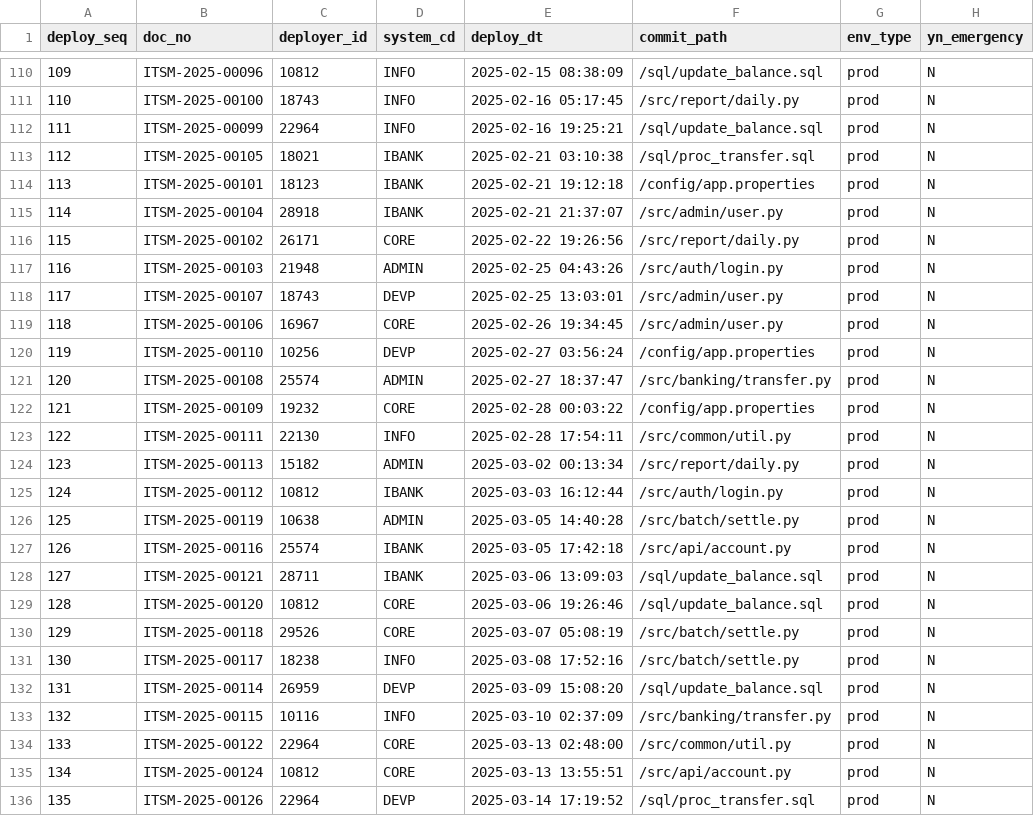
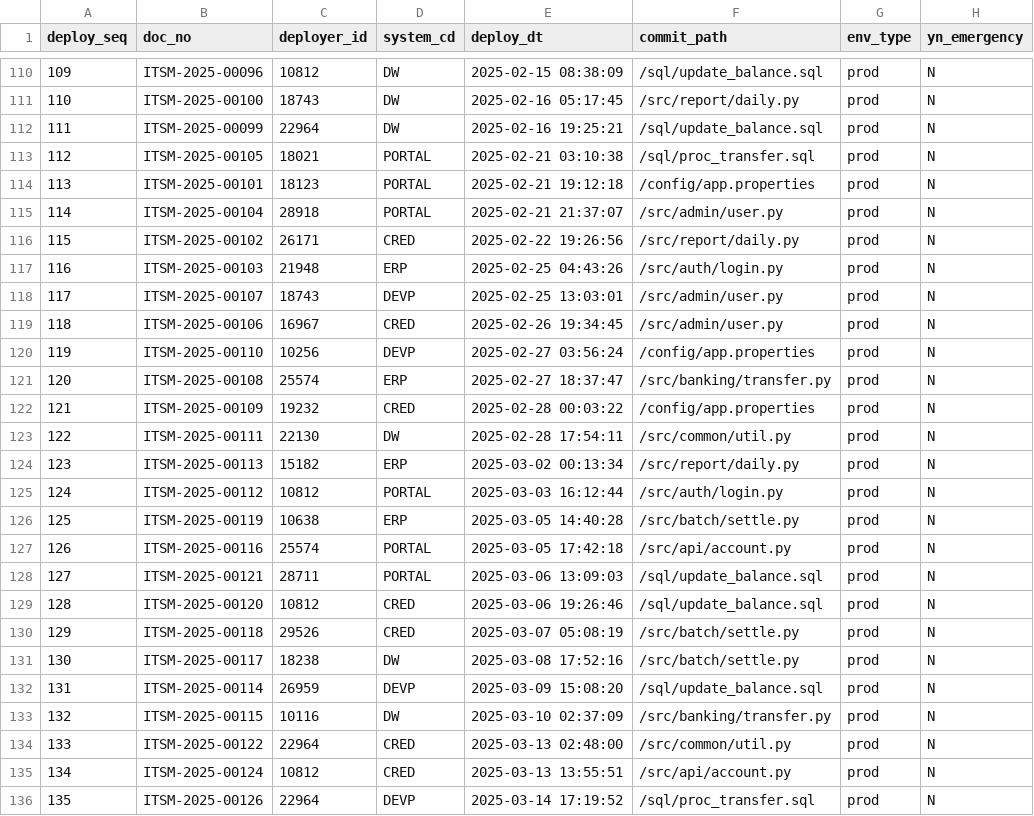
Before and after one commit to westyeon/it_audit_project, a CSV file: data/raw/virtual_db/deploy_log.csv, drawn as a sheet; only a part is shown, gaps mark what is left out; the diff covers the shown part only.

```diff
--- a/data/raw/virtual_db/deploy_log.csv
+++ b/data/raw/virtual_db/deploy_log.csv
@@ -110,27 +110,27 @@
-109,ITSM-2025-00096,10812,INFO,2025-02-15 08:38:09,/sql/update_balance.sql,prod,N
-110,ITSM-2025-00100,18743,INFO,2025-02-16 05:17:45,/src/report/daily.py,prod,N
-111,ITSM-2025-00099,22964,INFO,2025-02-16 19:25:21,/sql/update_balance.sql,prod,N
-112,ITSM-2025-00105,18021,IBANK,2025-02-21 03:10:38,/sql/proc_transfer.sql,prod,N
-113,ITSM-2025-00101,18123,IBANK,2025-02-21 19:12:18,/config/app.properties,prod,N
-114,ITSM-2025-00104,28918,IBANK,2025-02-21 21:37:07,/src/admin/user.py,prod,N
-115,ITSM-2025-00102,26171,CORE,2025-02-22 19:26:56,/src/report/daily.py,prod,N
-116,ITSM-2025-00103,21948,ADMIN,2025-02-25 04:43:26,/src/auth/login.py,prod,N
+109,ITSM-2025-00096,10812,DW,2025-02-15 08:38:09,/sql/update_balance.sql,prod,N
+110,ITSM-2025-00100,18743,DW,2025-02-16 05:17:45,/src/report/daily.py,prod,N
+111,ITSM-2025-00099,22964,DW,2025-02-16 19:25:21,/sql/update_balance.sql,prod,N
+112,ITSM-2025-00105,18021,PORTAL,2025-02-21 03:10:38,/sql/proc_transfer.sql,prod,N
+113,ITSM-2025-00101,18123,PORTAL,2025-02-21 19:12:18,/config/app.properties,prod,N
+114,ITSM-2025-00104,28918,PORTAL,2025-02-21 21:37:07,/src/admin/user.py,prod,N
+115,ITSM-2025-00102,26171,CRED,2025-02-22 19:26:56,/src/report/daily.py,prod,N
+116,ITSM-2025-00103,21948,ERP,2025-02-25 04:43:26,/src/auth/login.py,prod,N
 117,ITSM-2025-00107,18743,DEVP,2025-02-25 13:03:01,/src/admin/user.py,prod,N
-118,ITSM-2025-00106,16967,CORE,2025-02-26 19:34:45,/src/admin/user.py,prod,N
+118,ITSM-2025-00106,16967,CRED,2025-02-26 19:34:45,/src/admin/user.py,prod,N
 119,ITSM-2025-00110,10256,DEVP,2025-02-27 03:56:24,/config/app.properties,prod,N
-120,ITSM-2025-00108,25574,ADMIN,2025-02-27 18:37:47,/src/banking/transfer.py,prod,N
-121,ITSM-2025-00109,19232,CORE,2025-02-28 00:03:22,/config/app.properties,prod,N
-122,ITSM-2025-00111,22130,INFO,2025-02-28 17:54:11,/src/common/util.py,prod,N
-123,ITSM-2025-00113,15182,ADMIN,2025-03-02 00:13:34,/src/report/daily.py,prod,N
-124,ITSM-2025-00112,10812,IBANK,2025-03-03 16:12:44,/src/auth/login.py,prod,N
-125,ITSM-2025-00119,10638,ADMIN,2025-03-05 14:40:28,/src/batch/settle.py,prod,N
-126,ITSM-2025-00116,25574,IBANK,2025-03-05 17:42:18,/src/api/account.py,prod,N
-127,ITSM-2025-00121,28711,IBANK,2025-03-06 13:09:03,/sql/update_balance.sql,prod,N
-128,ITSM-2025-00120,10812,CORE,2025-03-06 19:26:46,/sql/update_balance.sql,prod,N
-129,ITSM-2025-00118,29526,CORE,2025-03-07 05:08:19,/src/batch/settle.py,prod,N
-130,ITSM-2025-00117,18238,INFO,2025-03-08 17:52:16,/src/batch/settle.py,prod,N
+120,ITSM-2025-00108,25574,ERP,2025-02-27 18:37:47,/src/banking/transfer.py,prod,N
+121,ITSM-2025-00109,19232,CRED,2025-02-28 00:03:22,/config/app.properties,prod,N
+122,ITSM-2025-00111,22130,DW,2025-02-28 17:54:11,/src/common/util.py,prod,N
+123,ITSM-2025-00113,15182,ERP,2025-03-02 00:13:34,/src/report/daily.py,prod,N
+124,ITSM-2025-00112,10812,PORTAL,2025-03-03 16:12:44,/src/auth/login.py,prod,N
+125,ITSM-2025-00119,10638,ERP,2025-03-05 14:40:28,/src/batch/settle.py,prod,N
+126,ITSM-2025-00116,25574,PORTAL,2025-03-05 17:42:18,/src/api/account.py,prod,N
+127,ITSM-2025-00121,28711,PORTAL,2025-03-06 13:09:03,/sql/update_balance.sql,prod,N
+128,ITSM-2025-00120,10812,CRED,2025-03-06 19:26:46,/sql/update_balance.sql,prod,N
+129,ITSM-2025-00118,29526,CRED,2025-03-07 05:08:19,/src/batch/settle.py,prod,N
+130,ITSM-2025-00117,18238,DW,2025-03-08 17:52:16,/src/batch/settle.py,prod,N
 131,ITSM-2025-00114,26959,DEVP,2025-03-09 15:08:20,/sql/update_balance.sql,prod,N
-132,ITSM-2025-00115,10116,INFO,2025-03-10 02:37:09,/src/banking/transfer.py,prod,N
-133,ITSM-2025-00122,22964,CORE,2025-03-13 02:48:00,/src/common/util.py,prod,N
-134,ITSM-2025-00124,10812,CORE,2025-03-13 13:55:51,/src/api/account.py,prod,N
+132,ITSM-2025-00115,10116,DW,2025-03-10 02:37:09,/src/banking/transfer.py,prod,N
+133,ITSM-2025-00122,22964,CRED,2025-03-13 02:48:00,/src/common/util.py,prod,N
+134,ITSM-2025-00124,10812,CRED,2025-03-13 13:55:51,/src/api/account.py,prod,N
 135,ITSM-2025-00126,22964,DEVP,2025-03-14 17:19:52,/sql/proc_transfer.sql,prod,N
```
Also changed, not shown: 131 edited cells elsewhere in this file, data/processed/virtual_db/deploy_log.csv, data/processed/virtual_db/itsm_req.csv, 7 other files.
